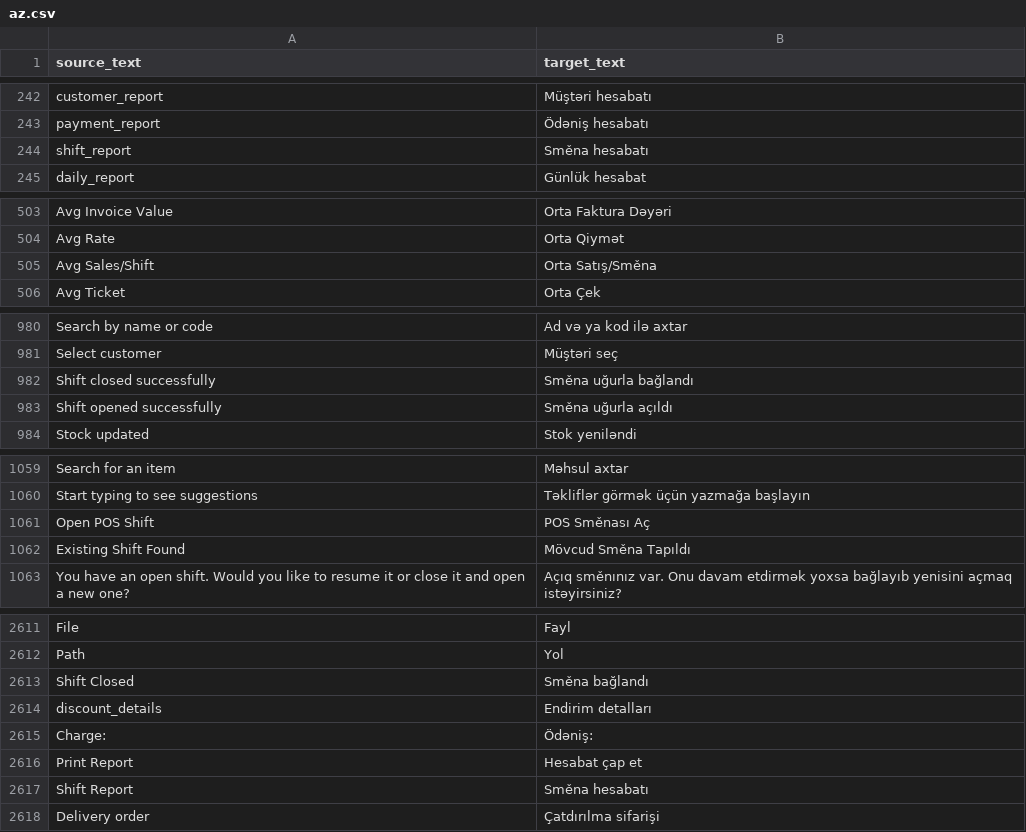
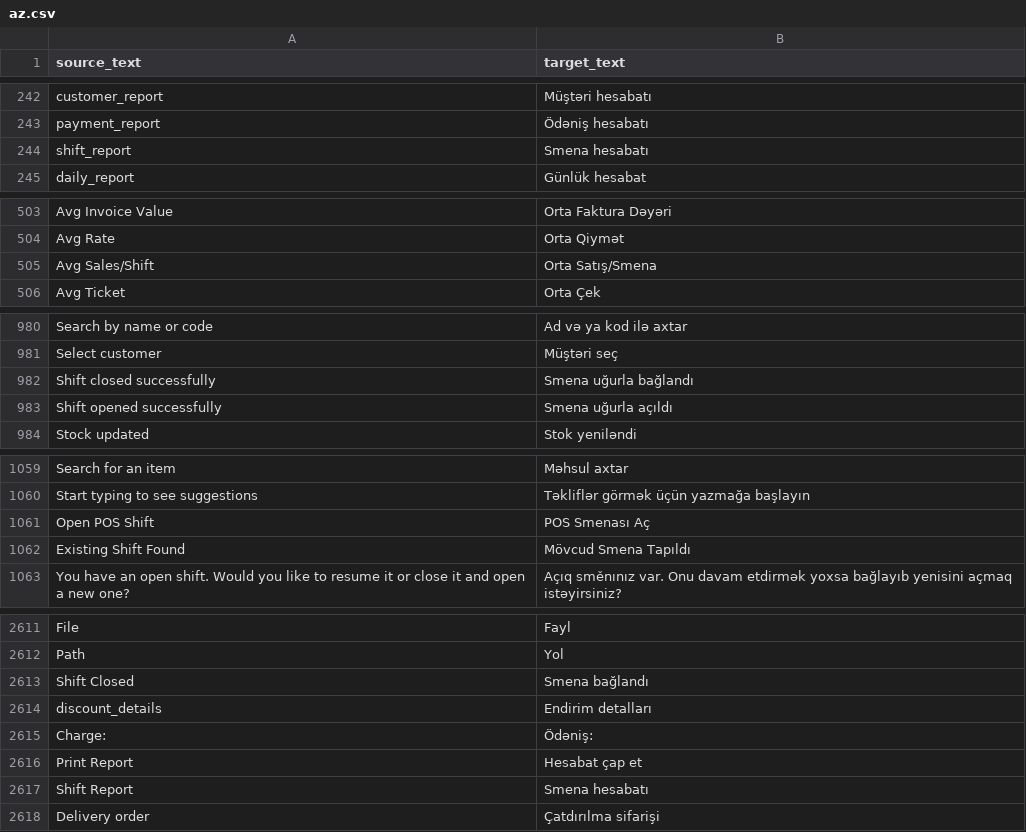
Before and after one commit to hemidirasim/POSNext, a CSV file: pos_next/translations/az.csv, drawn as a sheet; only a part is shown, gaps mark what is left out; the diff covers the shown part only.

Commit message:
fix(i18n): correct 'Shift' translation from Czech to Azerbaijani
- Change 'Směna' (Czech) to 'Smena' (Azerbaijani)
- 30 occurrences updated in JSON
- 29 occurrences updated in CSV

```diff
--- a/pos_next/translations/az.csv
+++ b/pos_next/translations/az.csv
@@ -243,3 +243,3 @@ customer_report,Müştəri hesabatı
 payment_report,Ödəniş hesabatı
-shift_report,Směna hesabatı
+shift_report,Smena hesabatı
 daily_report,Günlük hesabat
@@ -504,3 +504,3 @@ Avg Invoice Value,Orta Faktura Dəyəri
 Avg Rate,Orta Qiymət
-Avg Sales/Shift,Orta Satış/Směna
+Avg Sales/Shift,Orta Satış/Smena
 Avg Ticket,Orta Çek
@@ -981,4 +981,4 @@ Search by name or code,Ad və ya kod ilə axtar
 Select customer,Müştəri seç
-Shift closed successfully,Směna uğurla bağlandı
-Shift opened successfully,Směna uğurla açıldı
+Shift closed successfully,Smena uğurla bağlandı
+Shift opened successfully,Smena uğurla açıldı
 Stock updated,Stok yeniləndi
@@ -1060,4 +1060,4 @@ Search for an item,Məhsul axtar
 Start typing to see suggestions,Təkliflər görmək üçün yazmağa başlayın
-Open POS Shift,POS Směnası Aç
-Existing Shift Found,Mövcud Směna Tapıldı
+Open POS Shift,POS Smenası Aç
+Existing Shift Found,Mövcud Smena Tapıldı
 You have an open shift. Would you like to resume it or close it and open a new one?,Açıq směnınız var. Onu davam etdirmək yoxsa bağlayıb yenisini açmaq istəyirsiniz?
@@ -2614,3 +2614,3 @@ File,Fayl
 Path,Yol
-Shift Closed,Směna bağlandı
+Shift Closed,Smena bağlandı
 discount_details,Endirim detalları
@@ -2618,3 +2618,3 @@ Charge:,Ödəniş:
 Print Report,Hesabat çap et
-Shift Report,Směna hesabatı
+Shift Report,Smena hesabatı
 Delivery order,Çatdırılma sifarişi
```
Also changed, not shown: 21 edited cells elsewhere in this file, 1 other file.
